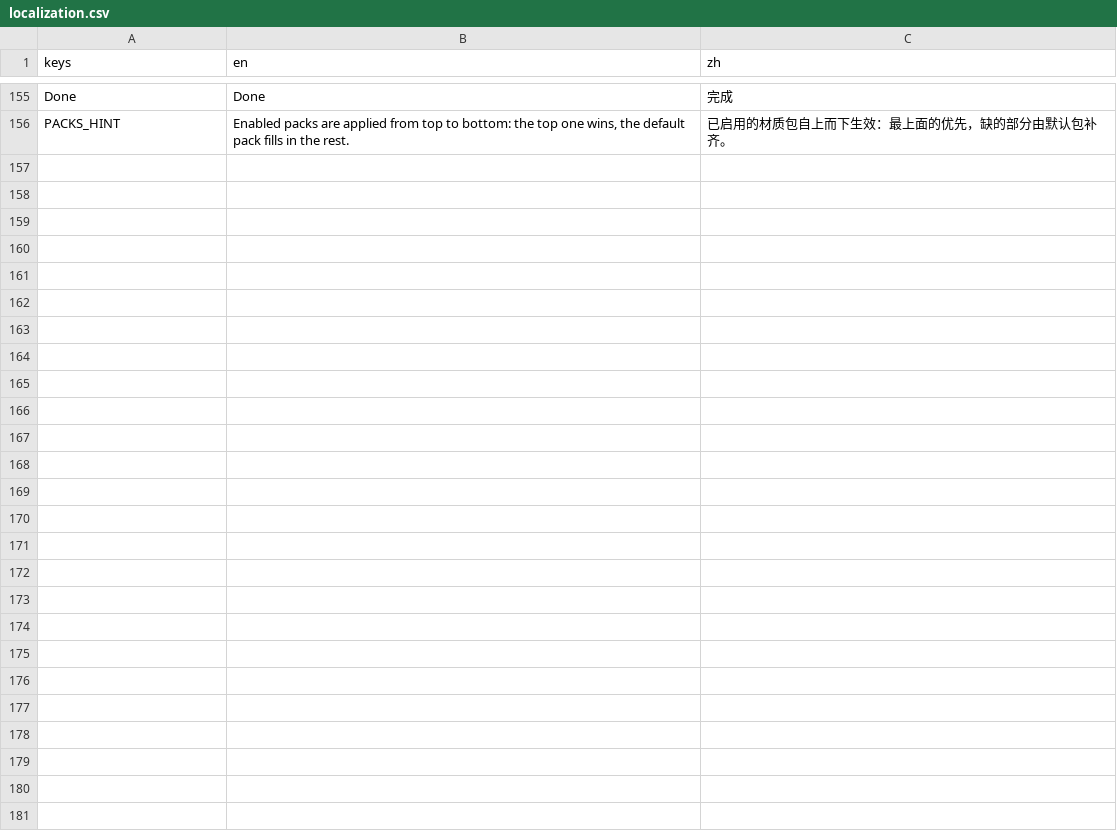
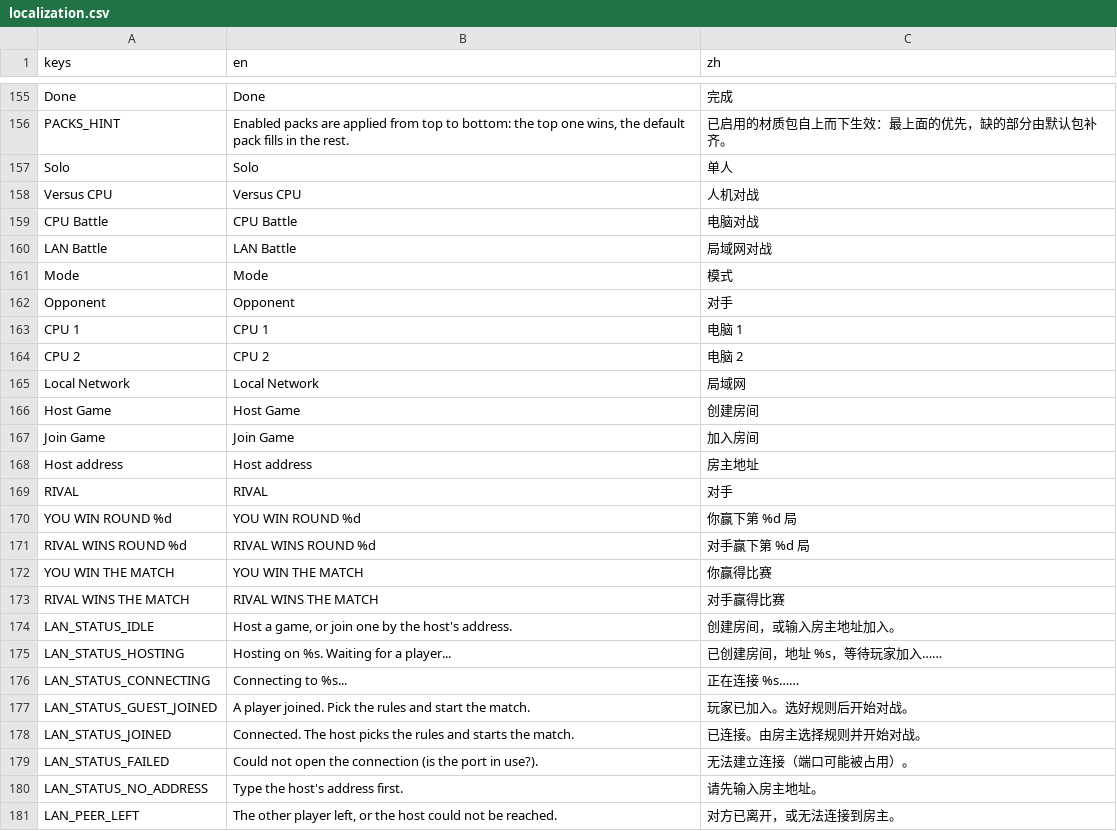
Before and after one commit to XLBen/tteris, a CSV file: assets/localization/localization.csv, drawn as a sheet; only a part is shown, gaps mark what is left out.

```diff
--- a/assets/localization/localization.csv
+++ b/assets/localization/localization.csv
@@ -162 +162,26 @@ Done,Done,完成
 PACKS_HINT,"Enabled packs are applied from top to bottom: the top one wins, the default pack fills in the rest.",已启用的材质包自上而下生效：最上面的优先，缺的部分由默认包补齐。
+Solo,Solo,单人
+Versus CPU,Versus CPU,人机对战
+CPU Battle,CPU Battle,电脑对战
+LAN Battle,LAN Battle,局域网对战
+Mode,Mode,模式
+Opponent,Opponent,对手
+CPU 1,CPU 1,电脑 1
+CPU 2,CPU 2,电脑 2
+Local Network,Local Network,局域网
+Host Game,Host Game,创建房间
+Join Game,Join Game,加入房间
+Host address,Host address,房主地址
+RIVAL,RIVAL,对手
+YOU WIN ROUND %d,YOU WIN ROUND %d,你赢下第 %d 局
+RIVAL WINS ROUND %d,RIVAL WINS ROUND %d,对手赢下第 %d 局
+YOU WIN THE MATCH,YOU WIN THE MATCH,你赢得比赛
+RIVAL WINS THE MATCH,RIVAL WINS THE MATCH,对手赢得比赛
+LAN_STATUS_IDLE,"Host a game, or join one by the host's address.",创建房间，或输入房主地址加入。
+LAN_STATUS_HOSTING,Hosting on %s. Waiting for a player...,已创建房间，地址 %s，等待玩家加入……
+LAN_STATUS_CONNECTING,Connecting to %s...,正在连接 %s……
+LAN_STATUS_GUEST_JOINED,A player joined. Pick the rules and start the match.,玩家已加入。选好规则后开始对战。
+LAN_STATUS_JOINED,Connected. The host picks the rules and starts the match.,已连接。由房主选择规则并开始对战。
+LAN_STATUS_FAILED,Could not open the connection (is the port in use?).,无法建立连接（端口可能被占用）。
+LAN_STATUS_NO_ADDRESS,Type the host's address first.,请先输入房主地址。
+LAN_PEER_LEFT,"The other player left, or the host could not be reached.",对方已离开，或无法连接到房主。
```
Also changed, not shown: 30 other files.
